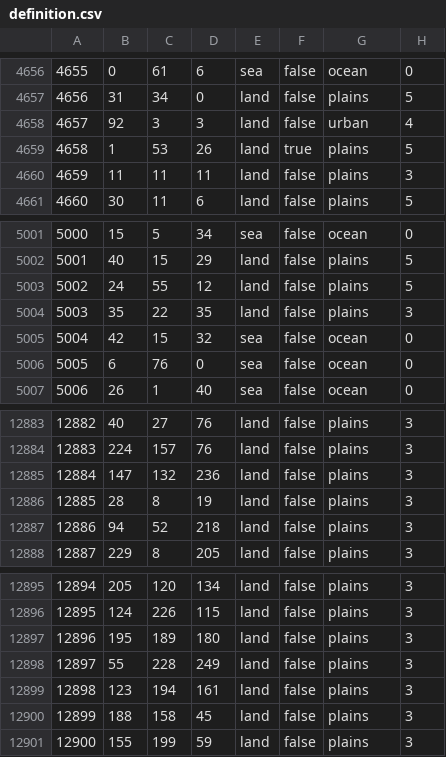
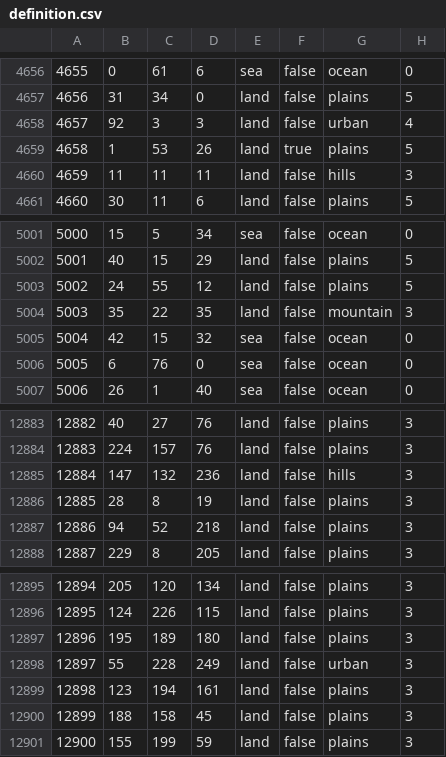
Before and after one commit to HerderDg/thelastdaysofpoland, a CSV file: map/definition.csv, drawn as a sheet; only a part is shown, gaps mark what is left out; the diff covers the shown part only.

```diff
--- a/map/definition.csv
+++ b/map/definition.csv
@@ -4659,3 +4659,3 @@
 4658;1;53;26;land;true;plains;5
-4659;11;11;11;land;false;plains;3
+4659;11;11;11;land;false;hills;3
 4660;30;11;6;land;false;plains;5
@@ -5003,3 +5003,3 @@
 5002;24;55;12;land;false;plains;5
-5003;35;22;35;land;false;plains;3
+5003;35;22;35;land;false;mountain;3
 5004;42;15;32;sea;false;ocean;0
@@ -12884,3 +12884,3 @@
 12883;224;157;76;land;false;plains;3
-12884;147;132;236;land;false;plains;3
+12884;147;132;236;land;false;hills;3
 12885;28;8;19;land;false;plains;3
@@ -12897,3 +12897,3 @@
 12896;195;189;180;land;false;plains;3
-12897;55;228;249;land;false;plains;3
+12897;55;228;249;land;false;urban;3
 12898;123;194;161;land;false;plains;3
```
Also changed, not shown: 31 edited cells elsewhere in this file.
